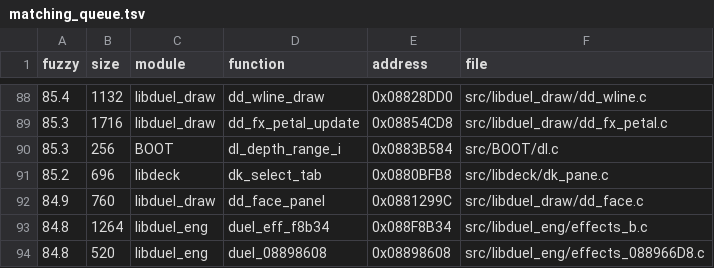
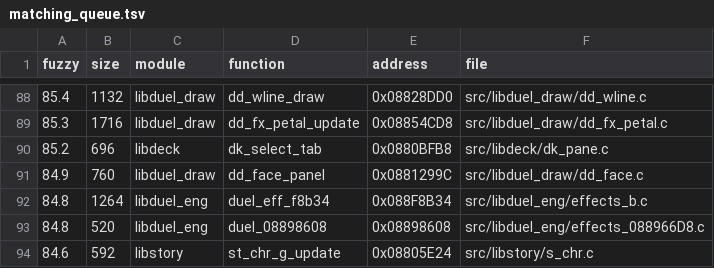
Before and after one commit to thiago-cipitelli/tagforce-decomp, a TSV file: docs/matching_queue.tsv, drawn as a sheet; only a part is shown, gaps mark what is left out; the shorter side is filled out with more unchanged rows; the diff names each change by its address in the sheet, - before the commit and + after, or states it on an @@ line.

Commit message:
dl_depth_range_i batendo: center += bias primeiro e cmd[0..3] em ordem (como dl_depth_range)

```diff
--- a/docs/matching_queue.tsv
+++ b/docs/matching_queue.tsv
-row 90: 85.3 | 256 | BOOT | dl_depth_range_i | 0x0883B584 | src/BOOT/dl.c
```
Also changed, not shown: 3 other files.
